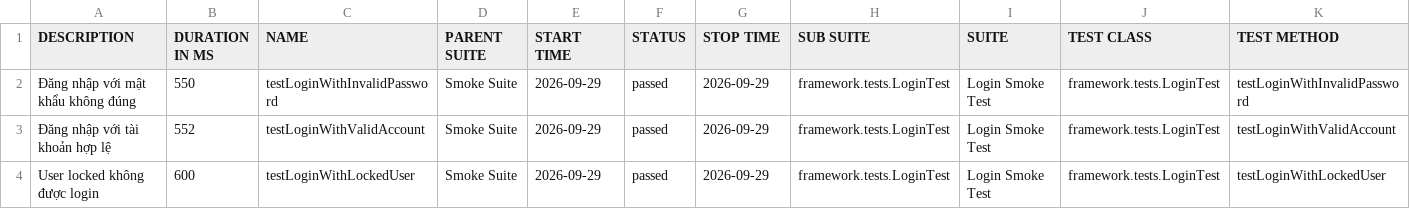
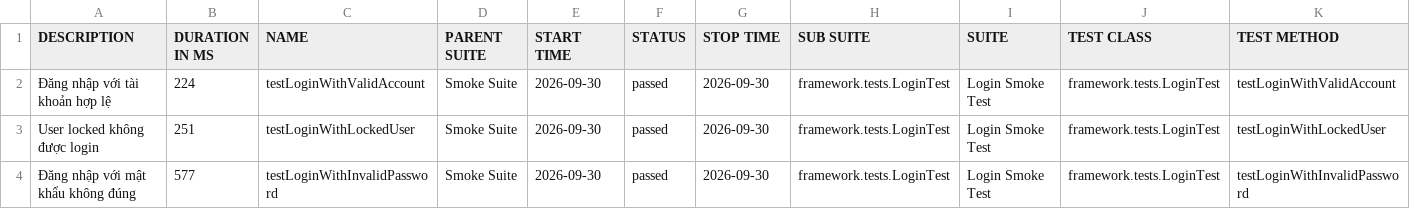
Before and after one commit to maiphun1412/KTPM_B11_NguyenThiPhuongMai_1150080146_CNPM2, a CSV file: data/suites.csv, drawn as a sheet.

```diff
--- a/data/suites.csv
+++ b/data/suites.csv
@@ -1,4 +1,4 @@
 "DESCRIPTION","DURATION IN MS","NAME","PARENT SUITE","START TIME","STATUS","STOP TIME","SUB SUITE","SUITE","TEST CLASS","TEST METHOD"
-"Đăng nhập với mật khẩu không đúng","550","testLoginWithInvalidPassword","Smoke Suite","2026-09-29","passed","2026-09-29","framework.tests.LoginTest","Login Smoke Test","framework.tests.LoginTest","testLoginWithInvalidPassword"
-"Đăng nhập với tài khoản hợp lệ","552","testLoginWithValidAccount","Smoke Suite","2026-09-29","passed","2026-09-29","framework.tests.LoginTest","Login Smoke Test","framework.tests.LoginTest","testLoginWithValidAccount"
-"User locked không được login","600","testLoginWithLockedUser","Smoke Suite","2026-09-29","passed","2026-09-29","framework.tests.LoginTest","Login Smoke Test","framework.tests.LoginTest","testLoginWithLockedUser"
+"Đăng nhập với tài khoản hợp lệ","224","testLoginWithValidAccount","Smoke Suite","2026-09-30","passed","2026-09-30","framework.tests.LoginTest","Login Smoke Test","framework.tests.LoginTest","testLoginWithValidAccount"
+"User locked không được login","251","testLoginWithLockedUser","Smoke Suite","2026-09-30","passed","2026-09-30","framework.tests.LoginTest","Login Smoke Test","framework.tests.LoginTest","testLoginWithLockedUser"
+"Đăng nhập với mật khẩu không đúng","577","testLoginWithInvalidPassword","Smoke Suite","2026-09-30","passed","2026-09-30","framework.tests.LoginTest","Login Smoke Test","framework.tests.LoginTest","testLoginWithInvalidPassword"
```
Also changed, not shown: 35 other files.
